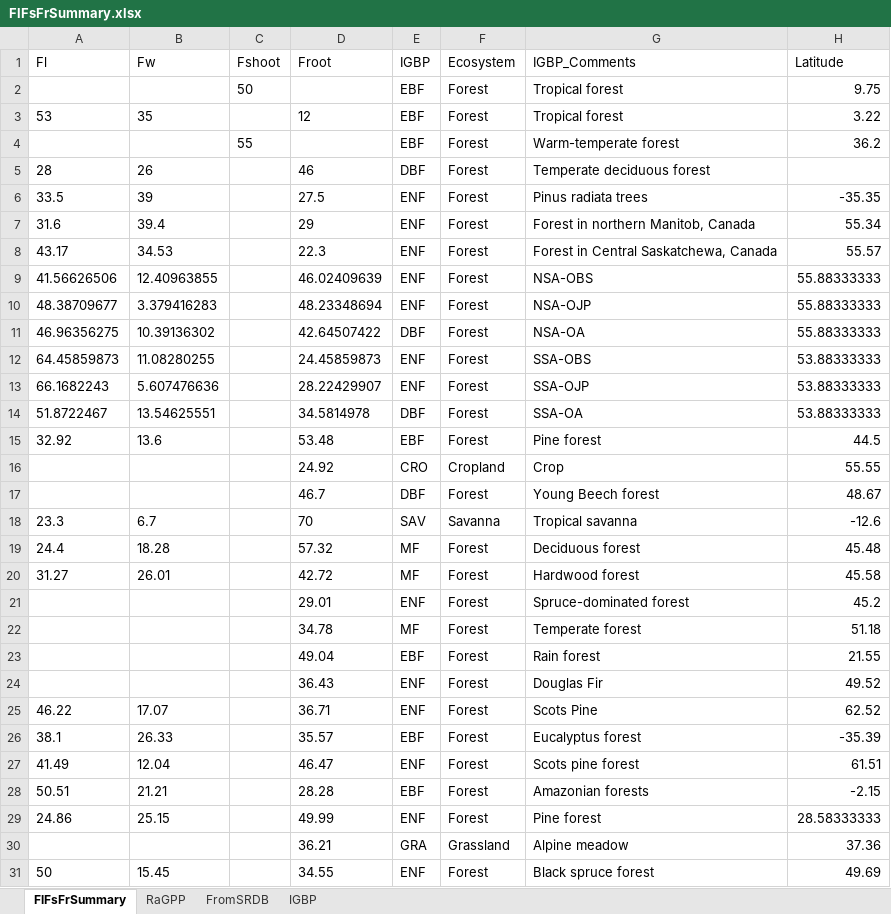
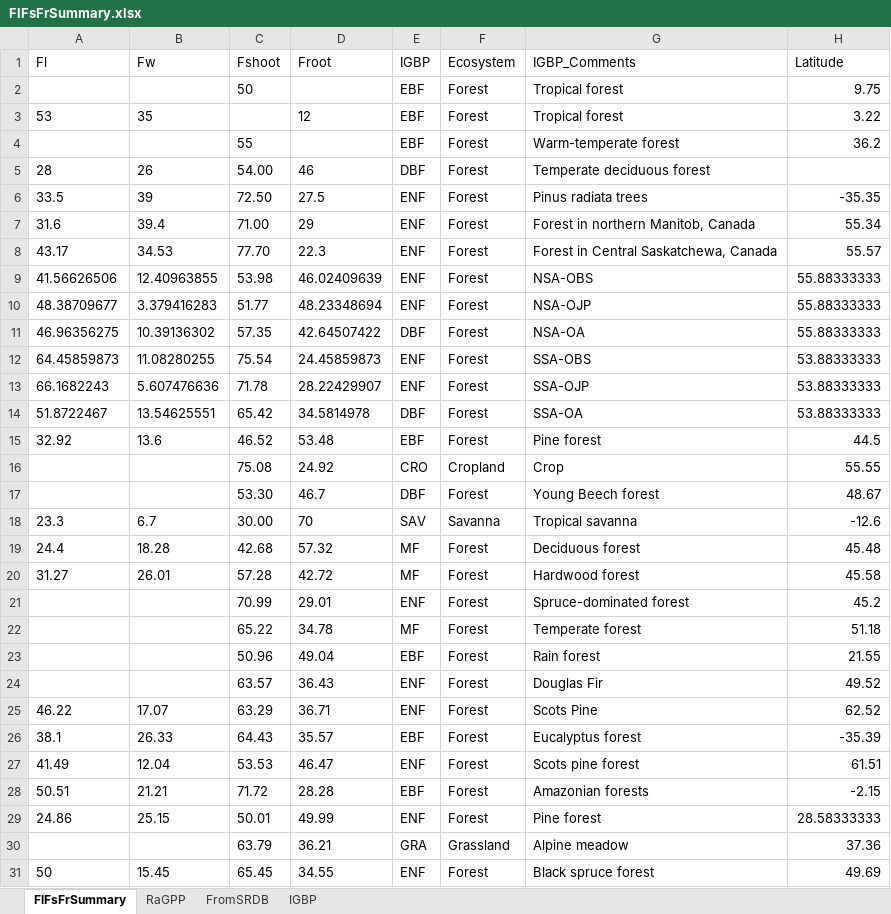
Before and after one commit to PNNL-TES/GlobalC, an Excel workbook: data/FlFsFrSummary.xlsx, sheet FlFsFrSummary, drawn as a sheet; only a part is shown; values as stored, in another font and other column widths than the file's, no borders; the diff covers the shown part only; the diff names each change by its address in the sheet, - before the commit and + after, or states it on an @@ line.

```diff
--- a/data/FlFsFrSummary.xlsx (sheet FlFsFrSummary)
+++ b/data/FlFsFrSummary.xlsx (sheet FlFsFrSummary)
-C5 (Fshoot): (empty)
+C5 (Fshoot): 54.00
-C6 (Fshoot): (empty)
+C6 (Fshoot): 72.50
-C7 (Fshoot): (empty)
+C7 (Fshoot): 71.00
-C8 (Fshoot): (empty)
+C8 (Fshoot): 77.70
-C9 (Fshoot): (empty)
+C9 (Fshoot): 53.98
-C10 (Fshoot): (empty)
+C10 (Fshoot): 51.77
-C11 (Fshoot): (empty)
+C11 (Fshoot): 57.35
-C12 (Fshoot): (empty)
+C12 (Fshoot): 75.54
-C13 (Fshoot): (empty)
+C13 (Fshoot): 71.78
-C14 (Fshoot): (empty)
+C14 (Fshoot): 65.42
-C15 (Fshoot): (empty)
+C15 (Fshoot): 46.52
-C16 (Fshoot): (empty)
+C16 (Fshoot): 75.08
-C17 (Fshoot): (empty)
+C17 (Fshoot): 53.30
-C18 (Fshoot): (empty)
+C18 (Fshoot): 30.00
-C19 (Fshoot): (empty)
+C19 (Fshoot): 42.68
-C20 (Fshoot): (empty)
+C20 (Fshoot): 57.28
-C21 (Fshoot): (empty)
+C21 (Fshoot): 70.99
-C22 (Fshoot): (empty)
+C22 (Fshoot): 65.22
-C23 (Fshoot): (empty)
+C23 (Fshoot): 50.96
-C24 (Fshoot): (empty)
+C24 (Fshoot): 63.57
-C25 (Fshoot): (empty)
+C25 (Fshoot): 63.29
-C26 (Fshoot): (empty)
+C26 (Fshoot): 64.43
-C27 (Fshoot): (empty)
+C27 (Fshoot): 53.53
-C28 (Fshoot): (empty)
+C28 (Fshoot): 71.72
-C29 (Fshoot): (empty)
+C29 (Fshoot): 50.01
-C30 (Fshoot): (empty)
+C30 (Fshoot): 63.79
-C31 (Fshoot): (empty)
+C31 (Fshoot): 65.45
```
Also changed, not shown: 5 edited cells elsewhere in this sheet, data/GlobalGPP_Sum.xlsx, data/GlobalRs.xlsx, 9 other files.
